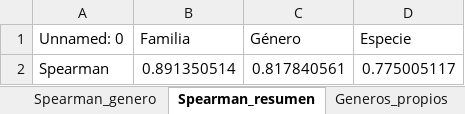
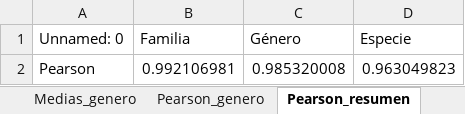
Before and after one commit to xXFenrir/16S-FenrirPipeline, an Excel workbook: Anexo_06_Diferencias_por_genero/Anexo_06_Diferencias_por_genero.xlsx, sheet Pearson_resumen, drawn as a sheet; values as stored, in another font and other column widths than the file's, no borders; removed rows and columns are numbered as before the commit, all else as after; the diff names each change by its address in the sheet, - before the commit and + after, or states it on an @@ line.

Commit message:
Update annexes 6, 7 and 11 to match the pipeline changes
Annexes 6 and 7 now report Pearson correlation (sheets, summary table
and scatter plots) instead of Spearman, and the README index says so.
Annex 11 drops the base-count plots and uses the global summary plots
labelled "Lecturas" / "QScore".

```diff
--- a/Anexo_06_Diferencias_por_genero/Anexo_06_Diferencias_por_genero.xlsx (sheet Pearson_resumen)
+++ b/Anexo_06_Diferencias_por_genero/Anexo_06_Diferencias_por_genero.xlsx (sheet Pearson_resumen)
-sheet tab: Spearman_genero
+sheet tab: Pearson_genero
-sheet tab: Spearman_resumen
+sheet tab: Pearson_resumen
-row 2: Spearman | 0.891350514 | 0.817840561 | 0.775005117
+row 2: Pearson | 0.992106981 | 0.985320008 | 0.963049823
```
Also changed, not shown: sheet Pearson_genero, Anexo_07_Diferencias_por_especie/Anexo_07_Diferencias_por_especie.xlsx, 9 other files.
